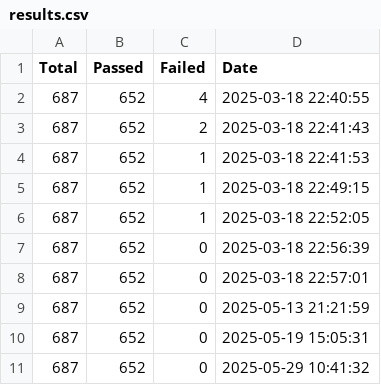
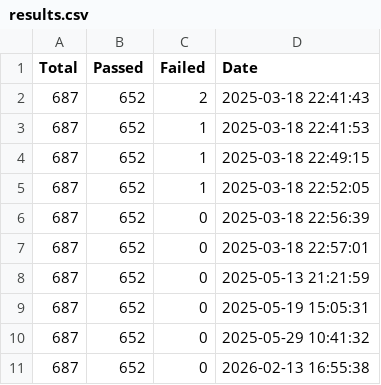
Before and after one commit to besok/jsonpath-rust, a CSV file: rfc9535/test_suite/results.csv, drawn as a sheet; removed rows and columns are numbered as before the commit, all else as after; the diff names each change by its address in the sheet, - before the commit and + after, or states it on an @@ line.

Commit message:
add

```diff
--- a/rfc9535/test_suite/results.csv
+++ b/rfc9535/test_suite/results.csv
-row 2: 687 | 652 | 4 | 2025-03-18 22:40:55
+row 11: 687 | 652 | 0 | 2026-02-13 16:55:38
```
